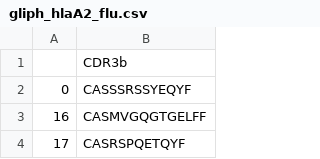
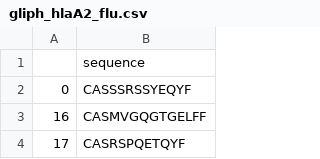
Before and after one commit to ctboughter/AIMS, a CSV file: app_data/gliph_hlaA2_flu.csv, drawn as a sheet; only a part is shown.

```diff
--- a/app_data/gliph_hlaA2_flu.csv
+++ b/app_data/gliph_hlaA2_flu.csv
@@ -1,2 +1,2 @@
-,CDR3b
+,sequence
 0,CASSSRSSYEQYF
```
Also changed, not shown: 5 other files.
